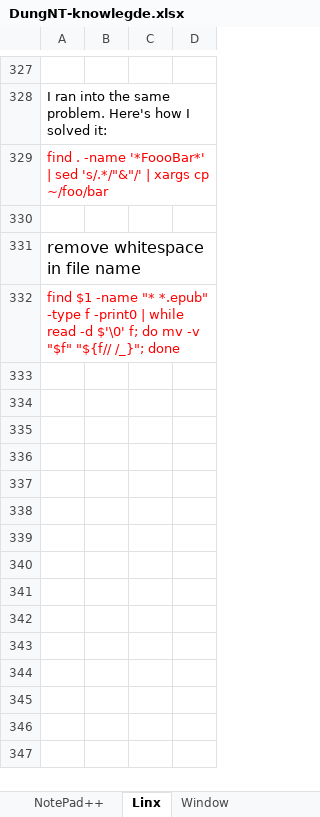
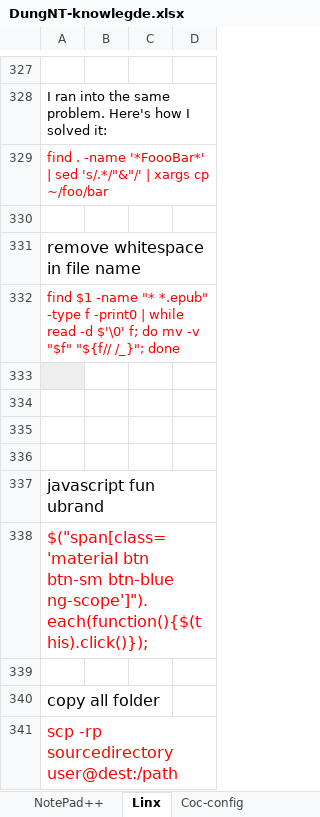
Before and after one commit to acinmavi/java-knowledge, an Excel workbook: peformance/DungNT-knowlegde.xlsx, sheet Linx, drawn as a sheet; only a part is shown, gaps mark what is left out; values as stored, in another font and other column widths than the file's, no borders; the diff names each change by its address in the sheet, - before the commit and + after, or states it on an @@ line.

```diff
--- a/peformance/DungNT-knowlegde.xlsx (sheet Linx)
+++ b/peformance/DungNT-knowlegde.xlsx (sheet Linx)
@@ sheet tab hidden: Window @@
+row 333: (empty)
+row 334: (empty)
+row 335: (empty)
+row 336: (empty)
+row 337: javascript fun ubrand
+row 338: $("span[class='material btn btn-sm btn-blue ng-scope']").each(function(){$(this).click()});
+row 339: (empty)
+row 340: copy all folder
+row 341: scp -rp sourcedirectory user@dest:/path
```
